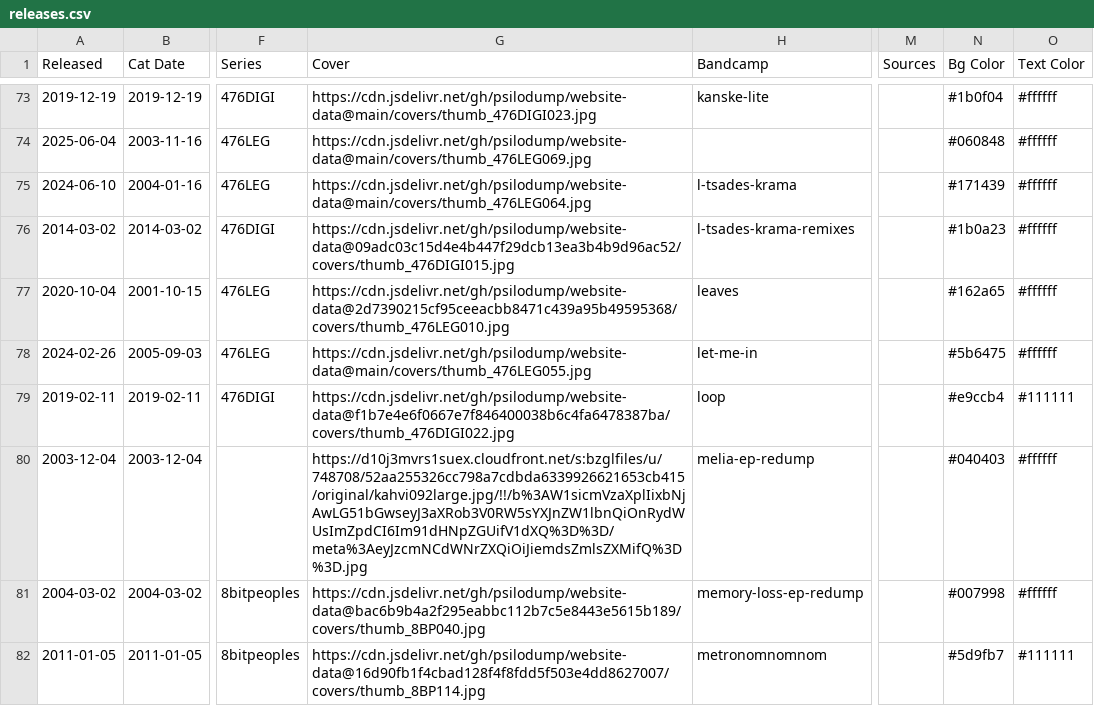
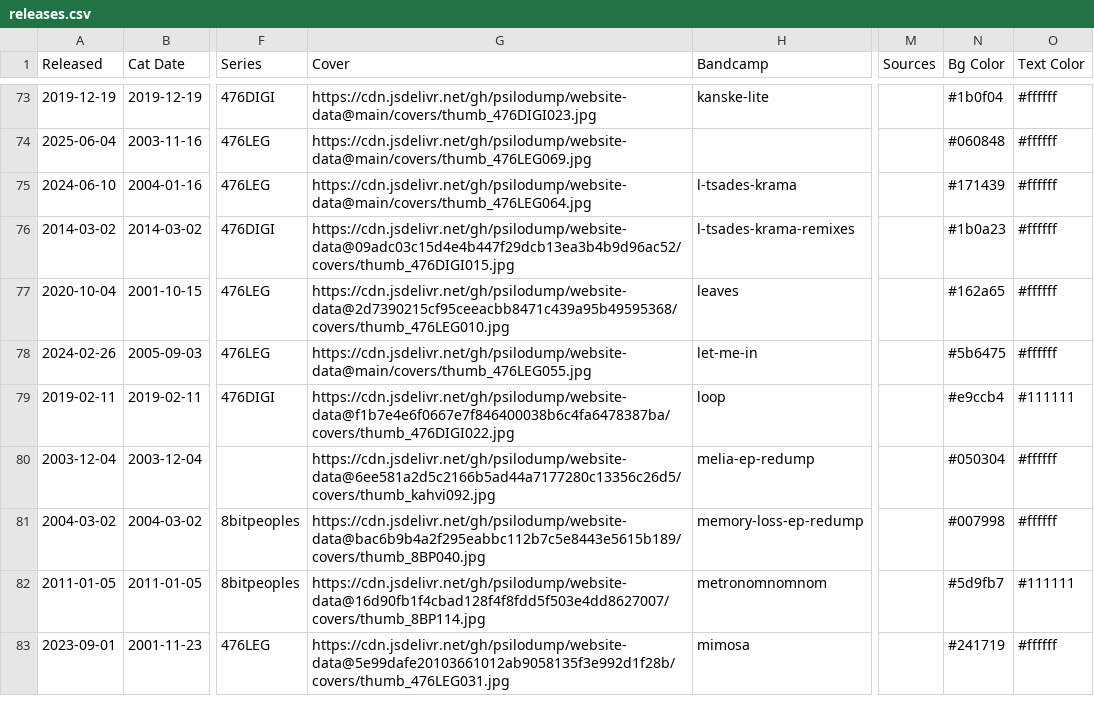
Before and after one commit to psilodump/website-data, a CSV file: releases.csv, drawn as a sheet; only a part is shown, gaps mark what is left out; the shorter side is filled out with more unchanged rows; the diff names each change by its address in the sheet, - before the commit and + after, or states it on an @@ line.

Commit message:
Sync catalogue CSVs from NAS admin

```diff
--- a/releases.csv
+++ b/releases.csv
-G80 (Cover): https://d10j3mvrs1suex.cloudfront.net/s:bzglfiles/u/748708/52aa255326cc798a7cdbda6339926621653cb415/original/kahvi092large.jpg/!!/b%3AW1sicmVzaXplIixbNjAwLG51bGwseyJ3aXRob3V0RW5sYXJnZW1lbnQiOnRydWUsImZpdCI6Im91dHNpZGUifV1dXQ%3D%3D/meta%3AeyJzcmNCdWNrZXQiOiJiemdsZmlsZXMifQ%3D%3D.jpg
+G80 (Cover): https://cdn.jsdelivr.net/gh/psilodump/website-data@6ee581a2d5c2166b5ad44a7177280c13356c26d5/covers/thumb_kahvi092.jpg
-N80 (Bg Color): #040403
+N80 (Bg Color): #050304
```
